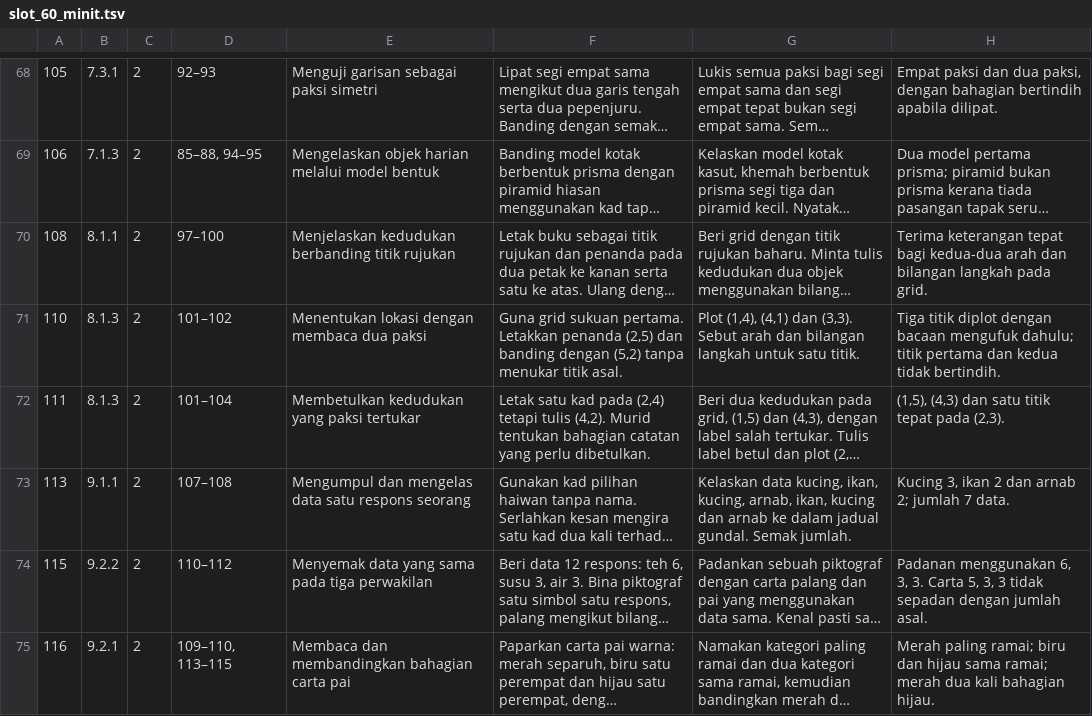
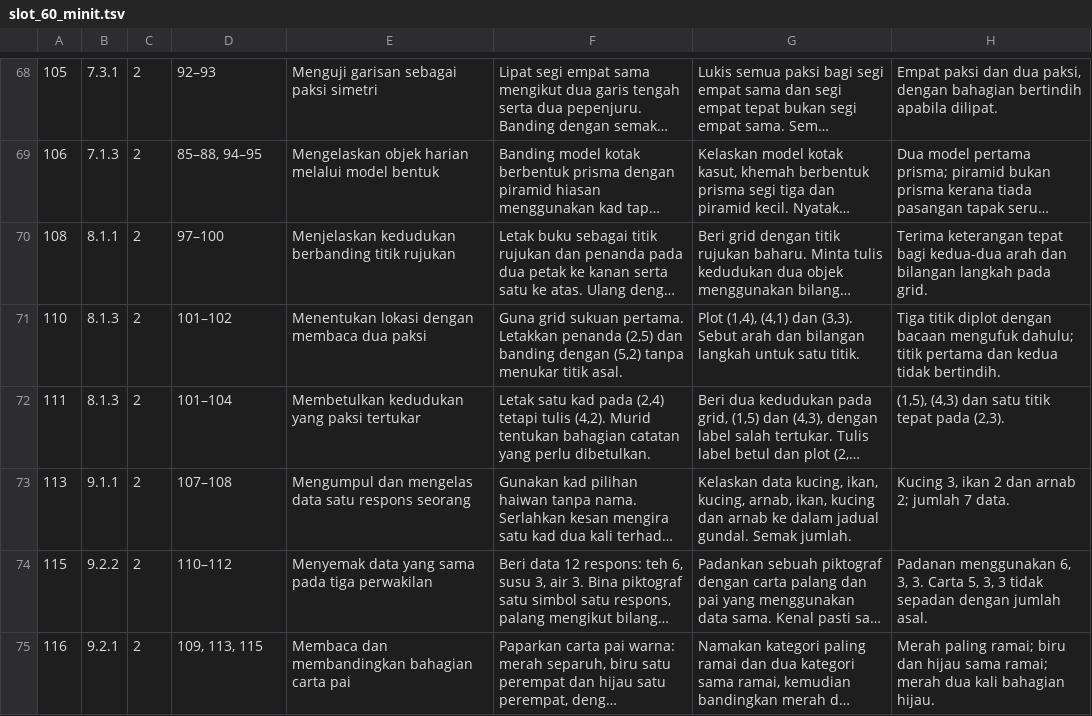
Before and after one commit to nurynayreen88/CikguLaju-AI, a TSV file: staging/matematik/tahun3/slot_60_minit.tsv, drawn as a sheet; only a part is shown, gaps mark what is left out; long unchanged cells end in …; the diff names each change by its address in the sheet, - before the commit and + after, or states it on an @@ line.

Commit message:
Sahkan halaman buku teks Matematik SK Tahun 2 dan 3 [skip render]

```diff
--- a/staging/matematik/tahun3/slot_60_minit.tsv
+++ b/staging/matematik/tahun3/slot_60_minit.tsv
-D75: 109–110, 113–115
+D75: 109, 113, 115
```
Also changed, not shown: staging/matematik/tahun2/unit_07.tsv, staging/matematik/tahun2/unit_08.tsv, 3 other files.
